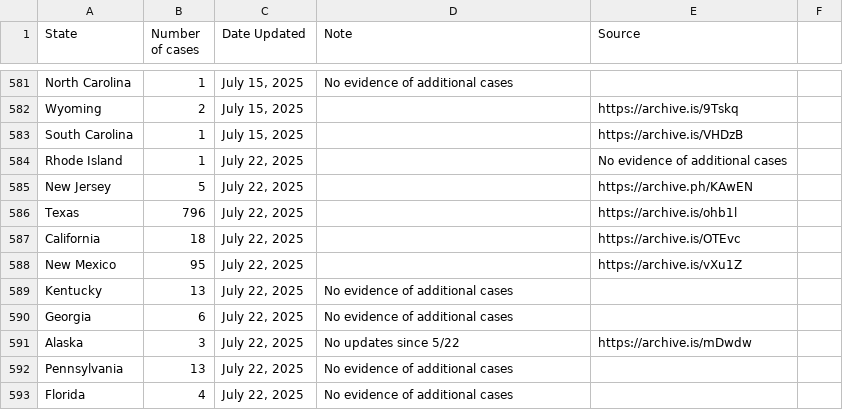
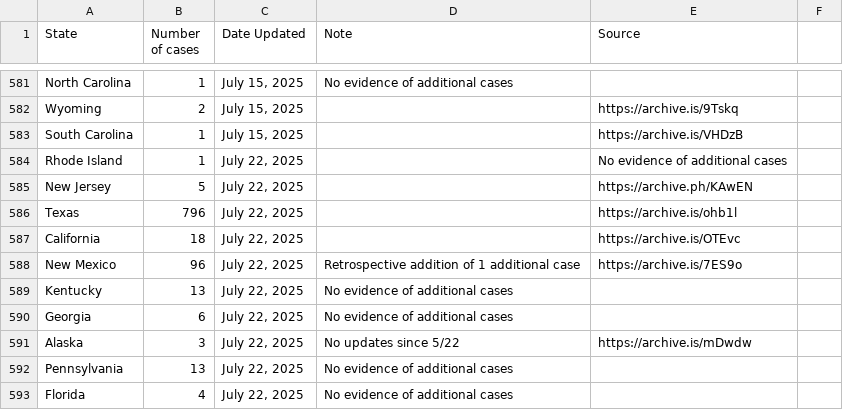
Before and after one commit to ehulland/measles_TX, a CSV file: Data/Measles 2025_Manual extraction_US states.csv, drawn as a sheet; only a part is shown, gaps mark what is left out; the diff covers the shown part only.

```diff
--- a/Data/Measles 2025_Manual extraction_US states.csv
+++ b/Data/Measles 2025_Manual extraction_US states.csv
@@ -587,3 +587,3 @@ Texas,796,"July 22, 2025",,https://archive.is/ohb1l,
 California,18,"July 22, 2025",,https://archive.is/OTEvc,
-New Mexico,95,"July 22, 2025",,https://archive.is/vXu1Z,
+New Mexico,96,"July 22, 2025","Retrospective addition of 1 additional case",https://archive.is/7ES9o,
 Kentucky,13,"July 22, 2025","No evidence of additional cases",,
```
Also changed, not shown: 40 added rows elsewhere in this file.
